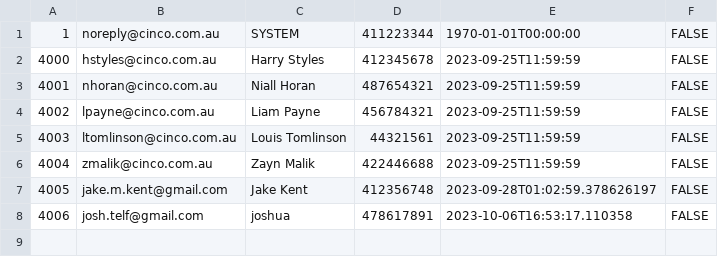
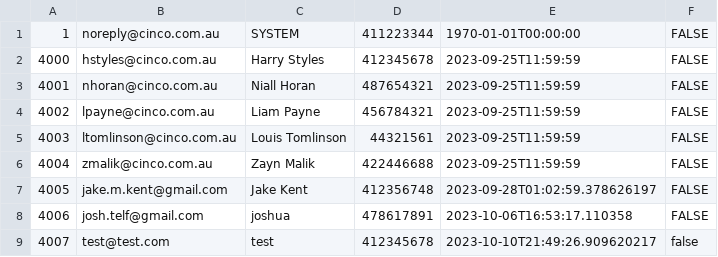
Before and after one commit to RMITJake/SEPM-A2, a CSV file: records/Account.csv, drawn as a sheet; the diff names each change by its address in the sheet, - before the commit and + after, or states it on an @@ line.

```diff
--- a/records/Account.csv
+++ b/records/Account.csv
+row 9: 4007 | test@test.com | test | 412345678 | 2023-10-10T21:49:26.909620217 | false
```
Also changed, not shown: 2 other files.
